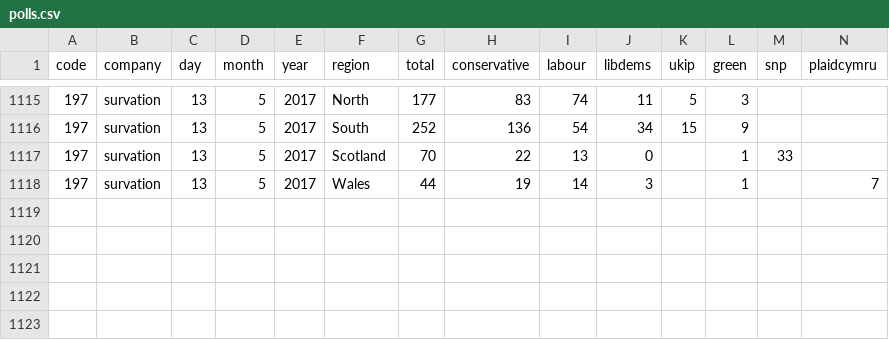
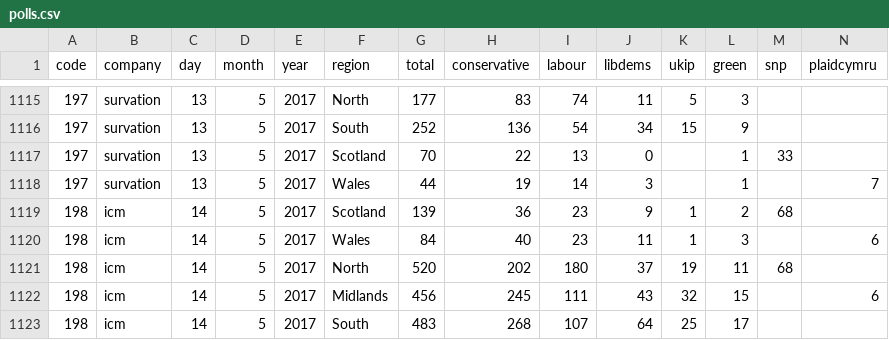
Before and after one commit to principalfish/principalfish.github.io, a CSV file: electionmaps/houseofcommons/predictionModel/polls.csv, drawn as a sheet; only a part is shown, gaps mark what is left out; rows hold the shown columns only; the diff names each change by its address in the sheet, - before the commit and + after, or states it on an @@ line.

```diff
--- a/electionmaps/houseofcommons/predictionModel/polls.csv
+++ b/electionmaps/houseofcommons/predictionModel/polls.csv
+row 1119: 198 | icm | 14 | 5 | 2017 | Scotland | 139 | 36 | 23 | 9 | 1 | 2 | 68
+row 1120: 198 | icm | 14 | 5 | 2017 | Wales | 84 | 40 | 23 | 11 | 1 | 3 |  | 6
+row 1121: 198 | icm | 14 | 5 | 2017 | North | 520 | 202 | 180 | 37 | 19 | 11 | 68
+row 1122: 198 | icm | 14 | 5 | 2017 | Midlands | 456 | 245 | 111 | 43 | 32 | 15 |  | 6
+row 1123: 198 | icm | 14 | 5 | 2017 | South | 483 | 268 | 107 | 64 | 25 | 17
```
Also changed, not shown: 5 other files.
